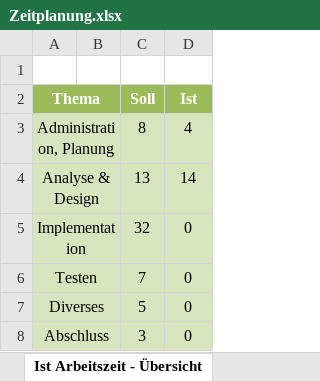
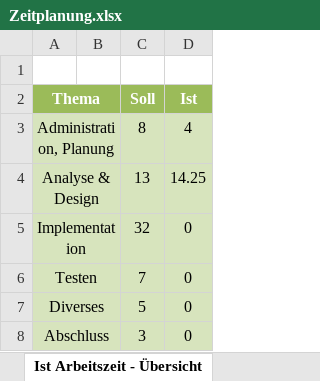
Before and after one commit to samuelsigrist/MonitoringPro, an Excel workbook: Zeitplanung.xlsx, sheet Ist Arbeitszeit - Übersicht, drawn as a sheet; values as stored, in another font and other column widths than the file's, no borders; charts and pictures not drawn; the diff names each change by its address in the sheet, - before the commit and + after, or states it on an @@ line.

```diff
--- a/Zeitplanung.xlsx (sheet Ist Arbeitszeit - Übersicht)
+++ b/Zeitplanung.xlsx (sheet Ist Arbeitszeit - Übersicht)
-D4 (Ist): 14
+D4 (Ist): 14.25
```
Also changed, not shown: sheet Zeitplanung, charts or pictures.
